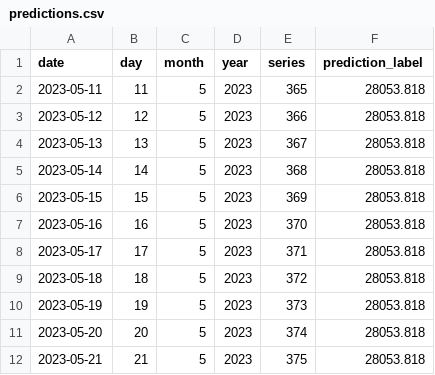
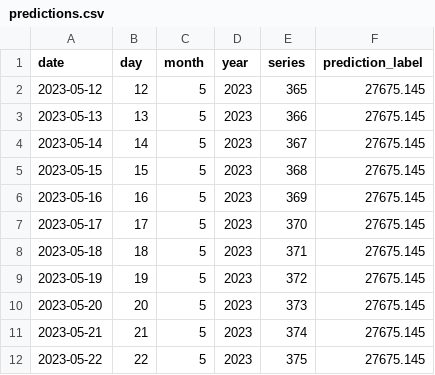
Before and after one commit to dquerales/Template, a CSV file: datasets/predictions.csv, drawn as a sheet.

```diff
--- a/datasets/predictions.csv
+++ b/datasets/predictions.csv
@@ -1,12 +1,12 @@
 date,day,month,year,series,prediction_label
-2023-05-11,11,5,2023,365,28053.818
-2023-05-12,12,5,2023,366,28053.818
-2023-05-13,13,5,2023,367,28053.818
-2023-05-14,14,5,2023,368,28053.818
-2023-05-15,15,5,2023,369,28053.818
-2023-05-16,16,5,2023,370,28053.818
-2023-05-17,17,5,2023,371,28053.818
-2023-05-18,18,5,2023,372,28053.818
-2023-05-19,19,5,2023,373,28053.818
-2023-05-20,20,5,2023,374,28053.818
-2023-05-21,21,5,2023,375,28053.818
+2023-05-12,12,5,2023,365,27675.145
+2023-05-13,13,5,2023,366,27675.145
+2023-05-14,14,5,2023,367,27675.145
+2023-05-15,15,5,2023,368,27675.145
+2023-05-16,16,5,2023,369,27675.145
+2023-05-17,17,5,2023,370,27675.145
+2023-05-18,18,5,2023,371,27675.145
+2023-05-19,19,5,2023,372,27675.145
+2023-05-20,20,5,2023,373,27675.145
+2023-05-21,21,5,2023,374,27675.145
+2023-05-22,22,5,2023,375,27675.145
```
Also changed, not shown: datasets/raw_data.csv, datasets/test_dataset_labeled.csv, 2 other files.
